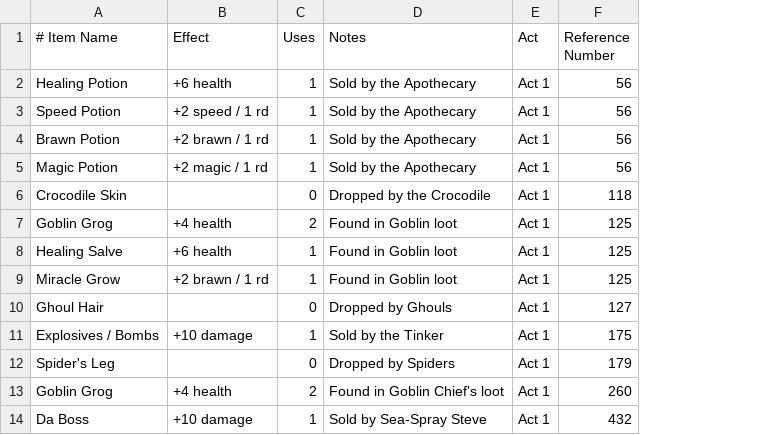
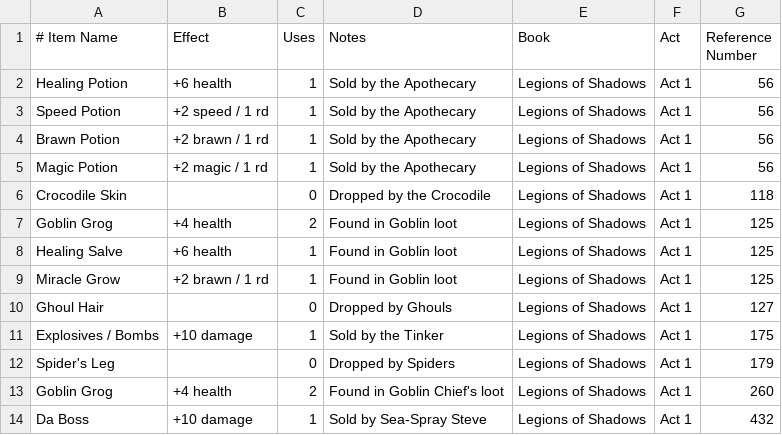
Before and after one commit to macandy13/destinyquest, a CSV file: src/data/backpack.csv, drawn as a sheet; the diff names each change by its address in the sheet, - before the commit and + after, or states it on an @@ line.

Commit message:
feat: Add 'book' field to backpack items, updating the CSV data, parsing script, and generated type definitions.

```diff
--- a/src/data/backpack.csv
+++ b/src/data/backpack.csv
+column E (Book), rows 2-14: all Legions of Shadows
```
Also changed, not shown: 2 other files.
